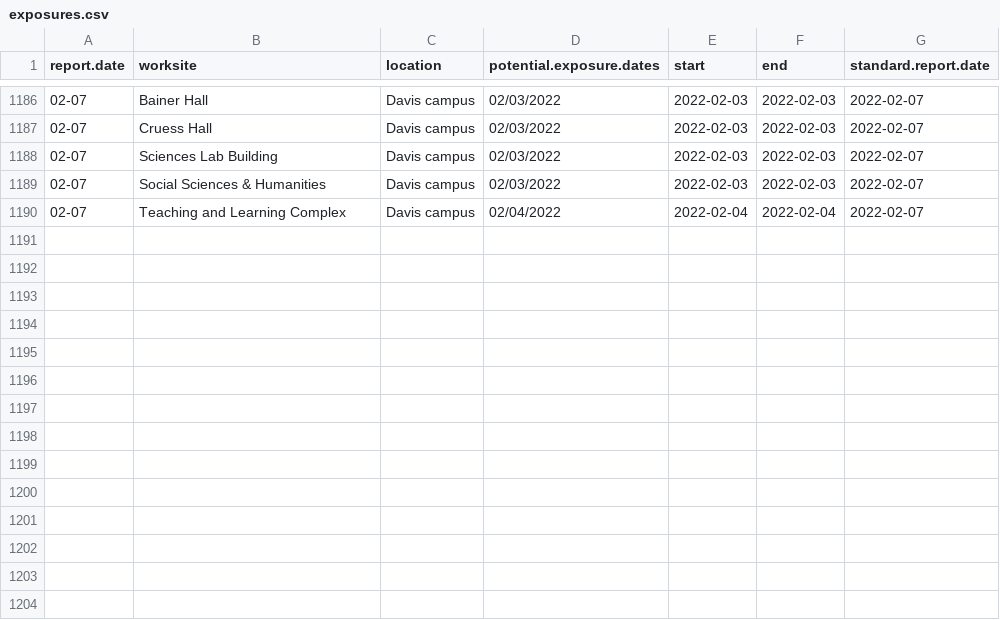
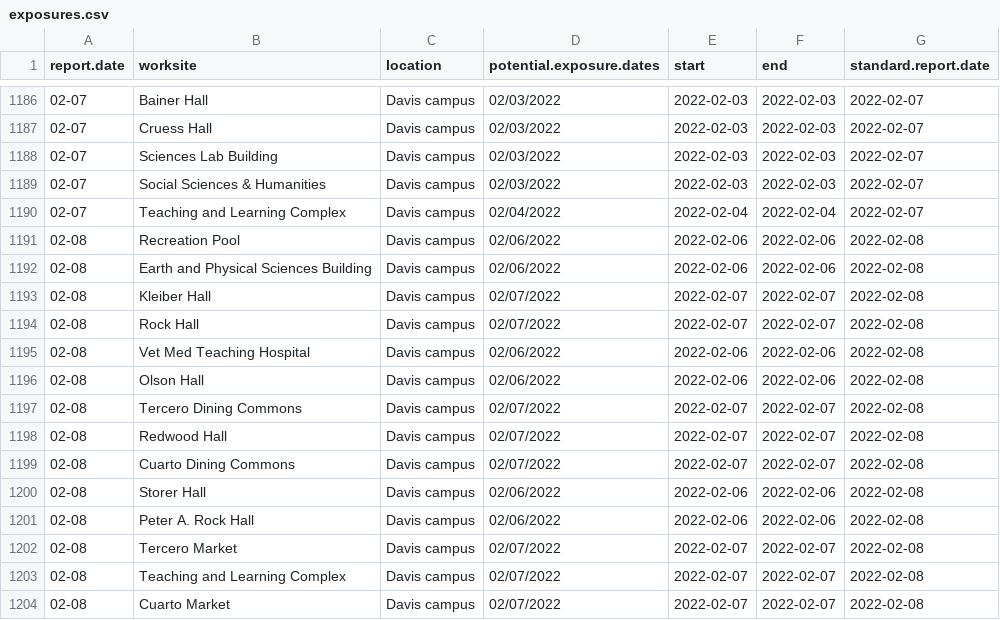
Before and after one commit to datalab-dev/covid_worksite_exposure, a CSV file: data/exposures.csv, drawn as a sheet; only a part is shown, gaps mark what is left out.

```diff
--- a/data/exposures.csv
+++ b/data/exposures.csv
@@ -1630 +1630,15 @@
 "02-07","Teaching and Learning Complex","Davis campus","02/04/2022","2022-02-04","2022-02-04","2022-02-07"
+"02-08","Recreation Pool","Davis campus","02/06/2022","2022-02-06","2022-02-06","2022-02-08"
+"02-08","Earth and Physical Sciences Building","Davis campus","02/06/2022","2022-02-06","2022-02-06","2022-02-08"
+"02-08","Kleiber Hall","Davis campus","02/07/2022","2022-02-07","2022-02-07","2022-02-08"
+"02-08","Rock Hall","Davis campus","02/07/2022","2022-02-07","2022-02-07","2022-02-08"
+"02-08","Vet Med Teaching Hospital","Davis campus","02/06/2022","2022-02-06","2022-02-06","2022-02-08"
+"02-08","Olson Hall","Davis campus","02/06/2022","2022-02-06","2022-02-06","2022-02-08"
+"02-08","Tercero Dining Commons","Davis campus","02/07/2022","2022-02-07","2022-02-07","2022-02-08"
+"02-08","Redwood Hall","Davis campus","02/07/2022","2022-02-07","2022-02-07","2022-02-08"
+"02-08","Cuarto Dining Commons","Davis campus","02/07/2022","2022-02-07","2022-02-07","2022-02-08"
+"02-08","Storer Hall","Davis campus","02/06/2022","2022-02-06","2022-02-06","2022-02-08"
+"02-08","Peter A. Rock Hall","Davis campus","02/06/2022","2022-02-06","2022-02-06","2022-02-08"
+"02-08","Tercero Market","Davis campus","02/07/2022","2022-02-07","2022-02-07","2022-02-08"
+"02-08","Teaching and Learning Complex","Davis campus","02/07/2022","2022-02-07","2022-02-07","2022-02-08"
+"02-08","Cuarto Market","Davis campus","02/07/2022","2022-02-07","2022-02-07","2022-02-08"
```
Also changed, not shown: data/unmatched_buildings.csv, 2 other files.
